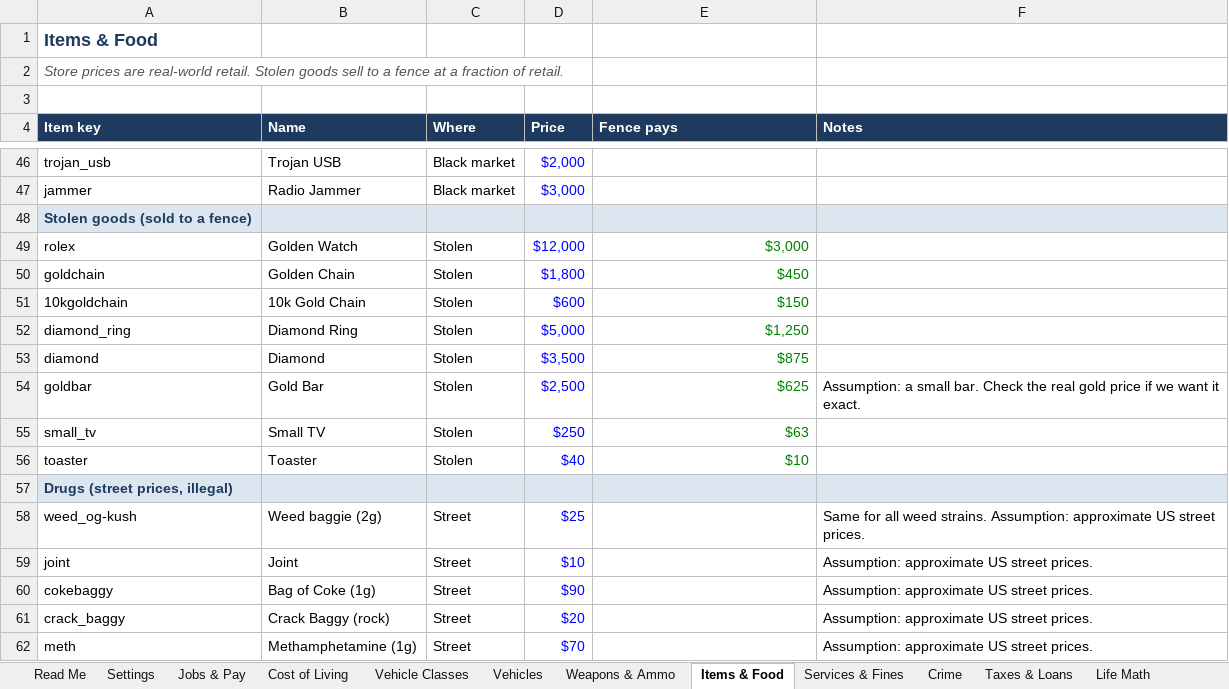
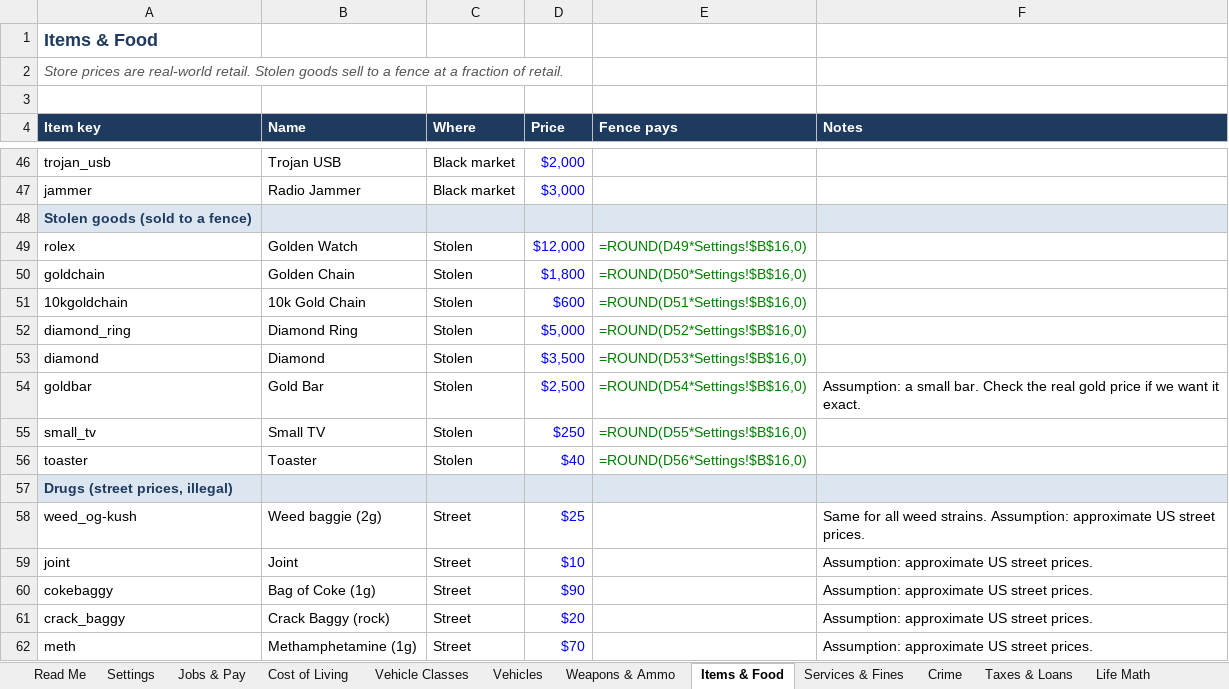
Before and after one commit to crimsonmilerp-pixel/FiveM-server, an Excel workbook: docs/economy.xlsx, sheet Items & Food, drawn as a sheet; only a part is shown, gaps mark what is left out; values as stored, in another font and other column widths than the file's, no borders; formulas without a stored value are shown as written; the diff names each change by its address in the sheet, - before the commit and + after, or states it on an @@ line.

```diff
--- a/docs/economy.xlsx (sheet Items & Food)
+++ b/docs/economy.xlsx (sheet Items & Food)
-E49 (Fence pays): $3,000
+E49 (Fence pays): =ROUND(D49*Settings!$B$16,0)
-E50 (Fence pays): $450
+E50 (Fence pays): =ROUND(D50*Settings!$B$16,0)
-E51 (Fence pays): $150
+E51 (Fence pays): =ROUND(D51*Settings!$B$16,0)
-E52 (Fence pays): $1,250
+E52 (Fence pays): =ROUND(D52*Settings!$B$16,0)
-E53 (Fence pays): $875
+E53 (Fence pays): =ROUND(D53*Settings!$B$16,0)
-E54 (Fence pays): $625
+E54 (Fence pays): =ROUND(D54*Settings!$B$16,0)
-E55 (Fence pays): $63
+E55 (Fence pays): =ROUND(D55*Settings!$B$16,0)
-E56 (Fence pays): $10
+E56 (Fence pays): =ROUND(D56*Settings!$B$16,0)
```
Also changed, not shown: sheet Vehicles, sheet Life Math, sheet Jobs & Pay, sheet Crime, sheet Weapons & Ammo, sheet Taxes & Loans, 2 more sheets, charts or pictures, 32 other files.
